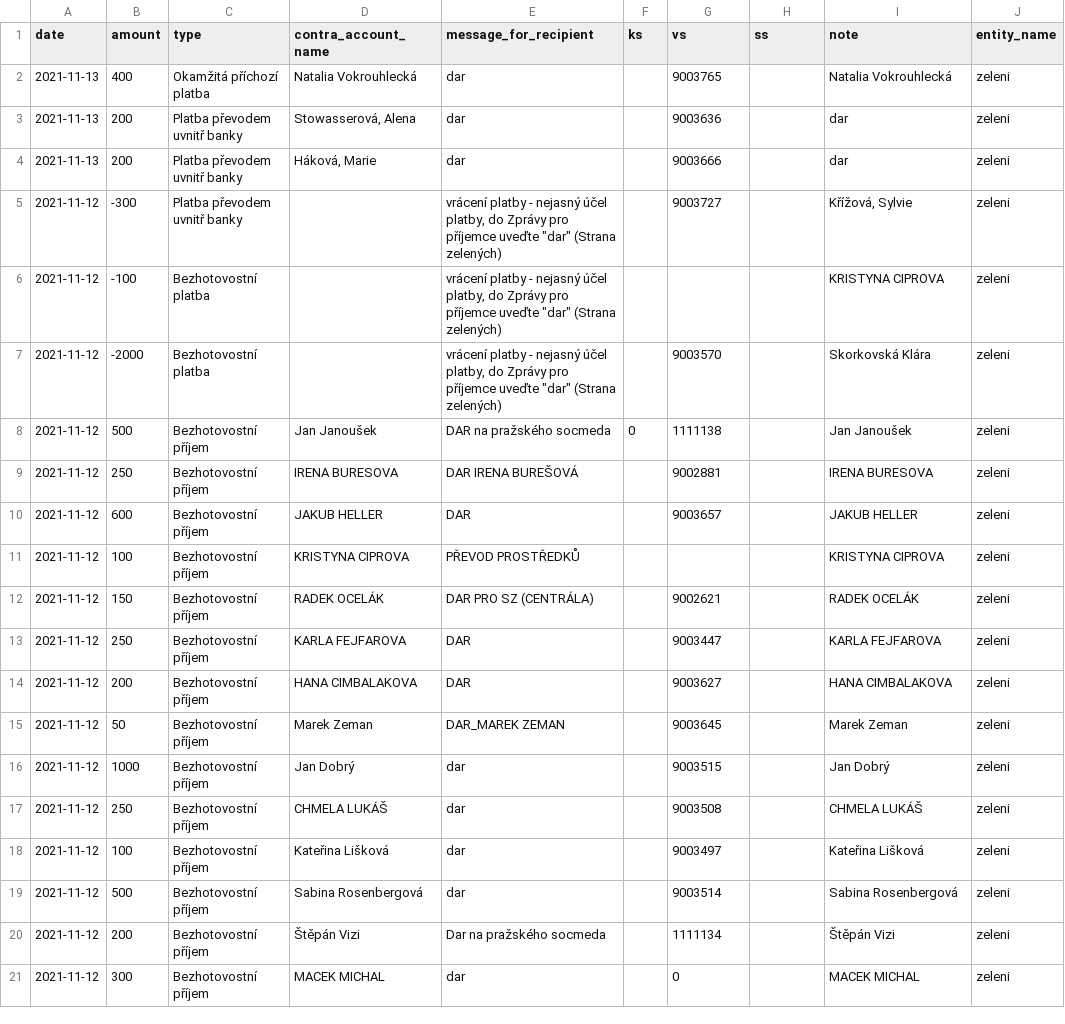
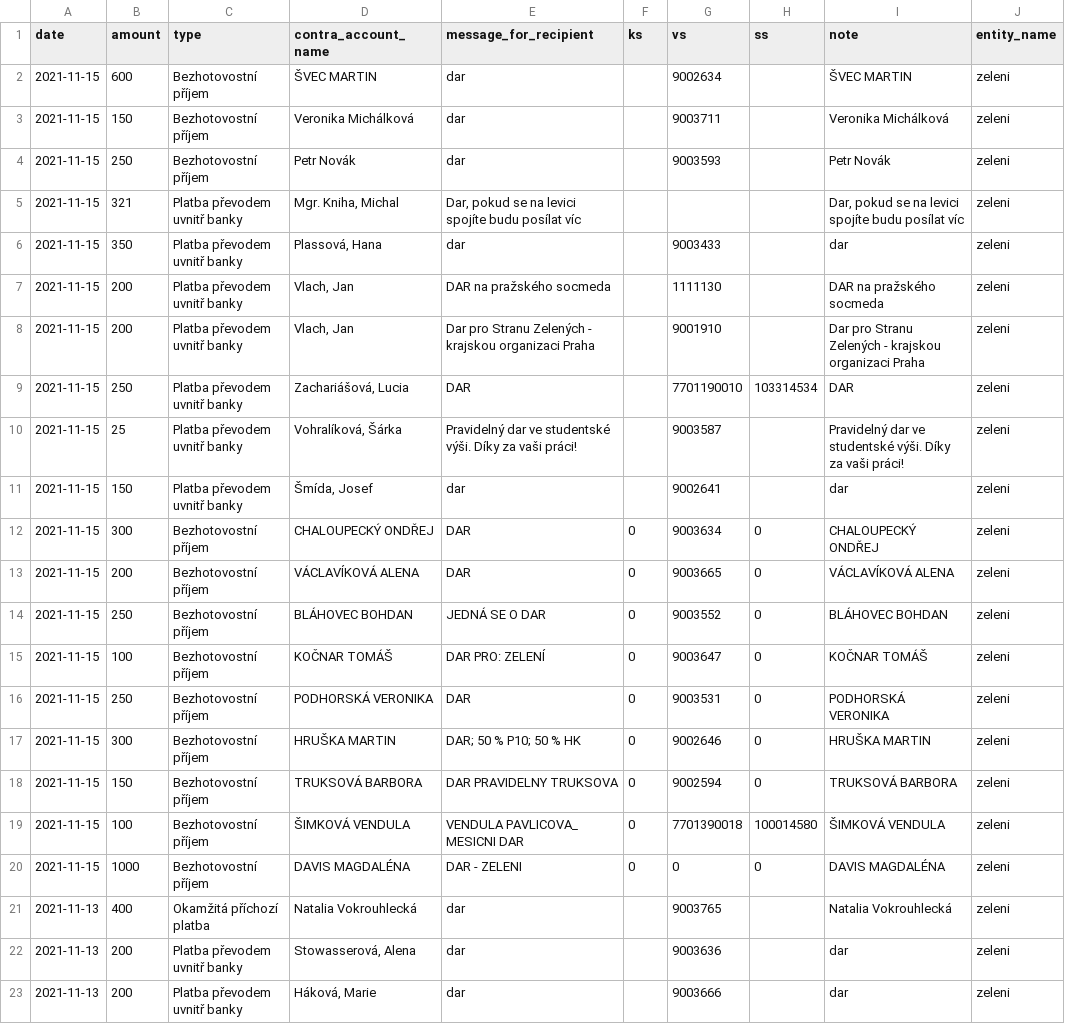
Before and after one commit to opop999/transparent_election_accounts, a CSV file: data/donation_accounts/individual_donation_accounts/zeleni.csv, drawn as a sheet; only a part is shown; the shorter side is filled out with more unchanged rows; the diff names each change by its address in the sheet, - before the commit and + after, or states it on an @@ line.

```diff
--- a/data/donation_accounts/individual_donation_accounts/zeleni.csv
+++ b/data/donation_accounts/individual_donation_accounts/zeleni.csv
+row 2: 2021-11-15 | 600 | Bezhotovostní příjem | ŠVEC MARTIN | dar |  | 9002634 |  | ŠVEC MARTIN | zeleni
+row 3: 2021-11-15 | 150 | Bezhotovostní příjem | Veronika Michálková | dar |  | 9003711 |  | Veronika Michálková | zeleni
+row 4: 2021-11-15 | 250 | Bezhotovostní příjem | Petr Novák | dar |  | 9003593 |  | Petr Novák | zeleni
+row 5: 2021-11-15 | 321 | Platba převodem uvnitř banky | Mgr. Kniha, Michal | Dar, pokud se na levici spojíte budu posílat víc |  |  |  | Dar, pokud se na levici spojíte budu posílat víc | zeleni
+row 6: 2021-11-15 | 350 | Platba převodem uvnitř banky | Plassová, Hana | dar |  | 9003433 |  | dar | zeleni
+row 7: 2021-11-15 | 200 | Platba převodem uvnitř banky | Vlach, Jan | DAR na pražského socmeda |  | 1111130 |  | DAR na pražského socmeda | zeleni
+row 8: 2021-11-15 | 200 | Platba převodem uvnitř banky | Vlach, Jan | Dar pro Stranu Zelených - krajskou organizaci Praha |  | 9001910 |  | Dar pro Stranu Zelených - krajskou organizaci Praha | zeleni
+row 9: 2021-11-15 | 250 | Platba převodem uvnitř banky | Zachariášová, Lucia | DAR |  | 7701190010 | 103314534 | DAR | zeleni
+row 10: 2021-11-15 | 25 | Platba převodem uvnitř banky | Vohralíková, Šárka | Pravidelný dar ve studentské výši. Díky za vaši práci! |  | 9003587 |  | Pravidelný dar ve studentské výši. Díky za vaši práci! | zeleni
+row 11: 2021-11-15 | 150 | Platba převodem uvnitř banky | Šmída, Josef | dar |  | 9002641 |  | dar | zeleni
+row 12: 2021-11-15 | 300 | Bezhotovostní příjem | CHALOUPECKÝ ONDŘEJ | DAR | 0 | 9003634 | 0 | CHALOUPECKÝ ONDŘEJ | zeleni
+row 13: 2021-11-15 | 200 | Bezhotovostní příjem | VÁCLAVÍKOVÁ ALENA | DAR | 0 | 9003665 | 0 | VÁCLAVÍKOVÁ ALENA | zeleni
+row 14: 2021-11-15 | 250 | Bezhotovostní příjem | BLÁHOVEC BOHDAN | JEDNÁ SE O DAR | 0 | 9003552 | 0 | BLÁHOVEC BOHDAN | zeleni
+row 15: 2021-11-15 | 100 | Bezhotovostní příjem | KOČNAR TOMÁŠ | DAR PRO: ZELENÍ | 0 | 9003647 | 0 | KOČNAR TOMÁŠ | zeleni
+row 16: 2021-11-15 | 250 | Bezhotovostní příjem | PODHORSKÁ VERONIKA | DAR | 0 | 9003531 | 0 | PODHORSKÁ VERONIKA | zeleni
+row 17: 2021-11-15 | 300 | Bezhotovostní příjem | HRUŠKA MARTIN | DAR; 50 % P10; 50 % HK | 0 | 9002646 | 0 | HRUŠKA MARTIN | zeleni
+row 18: 2021-11-15 | 150 | Bezhotovostní příjem | TRUKSOVÁ BARBORA | DAR PRAVIDELNY TRUKSOVA | 0 | 9002594 | 0 | TRUKSOVÁ BARBORA | zeleni
+row 19: 2021-11-15 | 100 | Bezhotovostní příjem | ŠIMKOVÁ VENDULA | VENDULA PAVLICOVA_ MESICNI DAR | 0 | 7701390018 | 100014580 | ŠIMKOVÁ VENDULA | zeleni
+row 20: 2021-11-15 | 1000 | Bezhotovostní příjem | DAVIS MAGDALÉNA | DAR - ZELENI | 0 | 0 | 0 | DAVIS MAGDALÉNA | zeleni
```
Also changed, not shown: data/donation_accounts/csob_donation_merged_data.csv, data/donation_accounts/individual_donation_accounts/kscm.csv, 41 other files.
